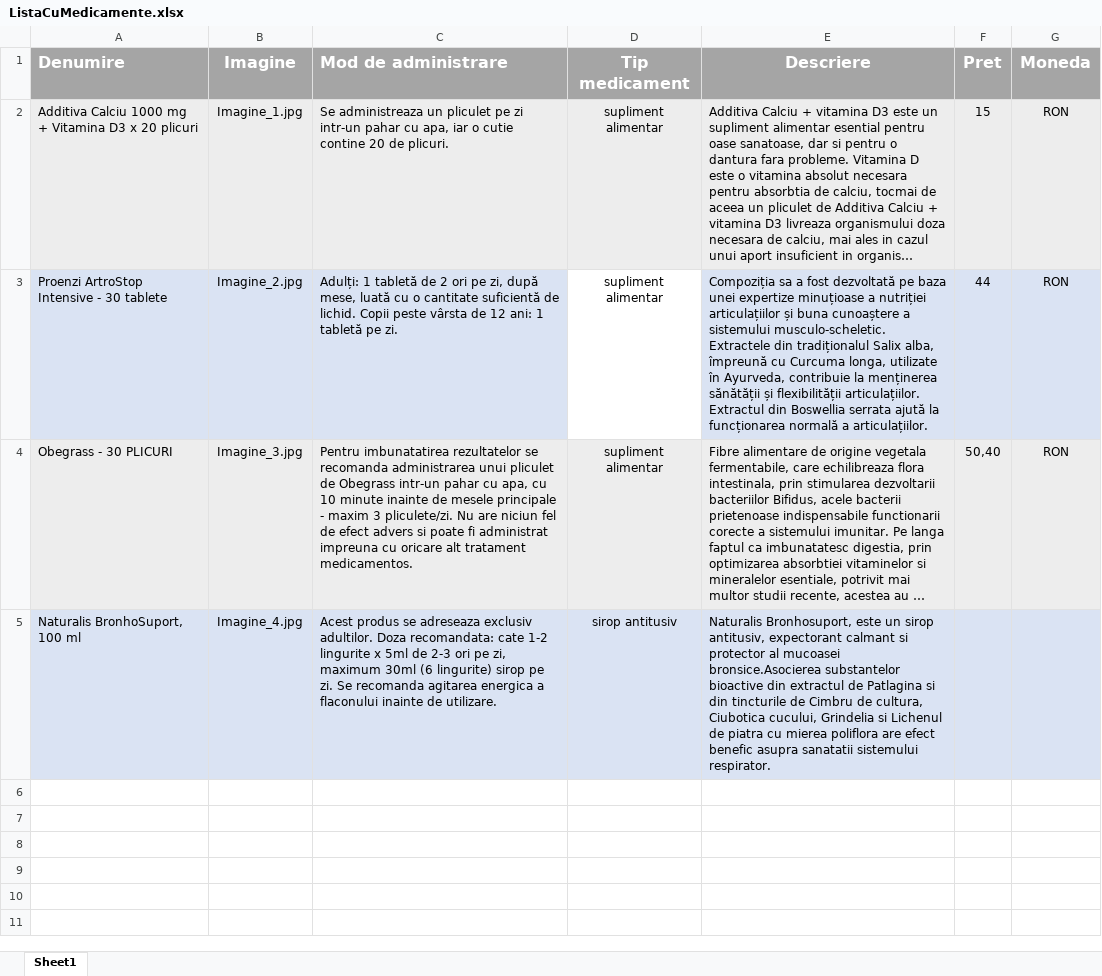
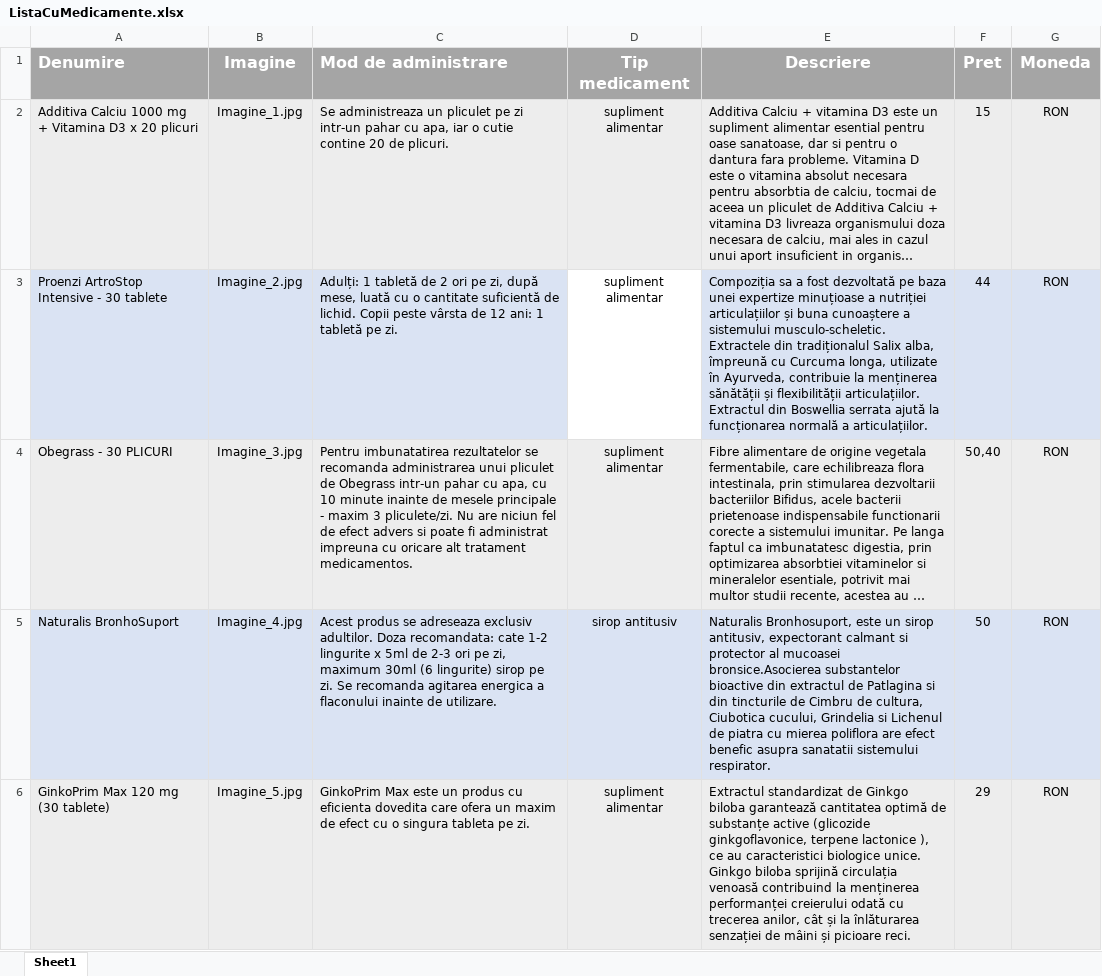
Before and after one commit to aaninu/PHPWebPharmacy, an Excel workbook: ToDo/ListaCuMedicamente/ListaCuMedicamente.xlsx, sheet Sheet1, drawn as a sheet; only a part is shown; long unchanged cells end in …; values as stored, in another font and other column widths than the file's, no borders; the diff covers the shown part only; the diff names each change by its address in the sheet, - before the commit and + after, or states it on an @@ line.

```diff
--- a/ToDo/ListaCuMedicamente/ListaCuMedicamente.xlsx (sheet Sheet1)
+++ b/ToDo/ListaCuMedicamente/ListaCuMedicamente.xlsx (sheet Sheet1)
-A5 (Denumire): Naturalis BronhoSuport, 100 ml
+A5 (Denumire): Naturalis BronhoSuport
-F5 (Pret): (empty)
+F5 (Pret): 50
-G5 (Moneda): (empty)
+G5 (Moneda): RON
+row 6: GinkoPrim Max 120 mg (30 tablete) | Imagine_5.jpg | GinkoPrim Max este un produs cu eficienta dovedita care ofera un maxim de efect cu o singura tableta pe zi. | supliment alimentar | Extractul standardizat de Ginkgo biloba garantează cantitatea optimă de substanțe active (glicozide ginkgoflavonice, terpene lactonice ), ce au caracteristici biologice unice. Ginkgo biloba sprijină circulația venoasă contribuind la menținerea performanței creierului odată cu trecerea anilor, cât și la înlăturarea senzației de mâini și picioare reci. | 29 | RON
```
Also changed, not shown: 5 added rows elsewhere in this sheet, 6 other files.
